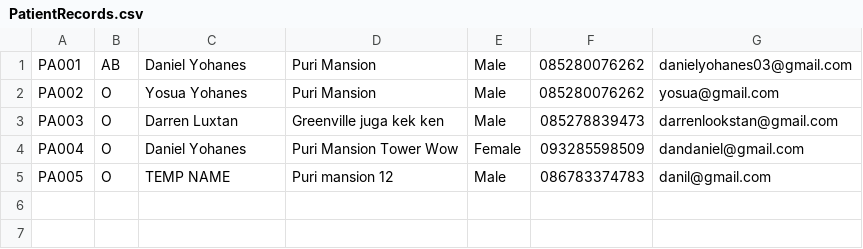
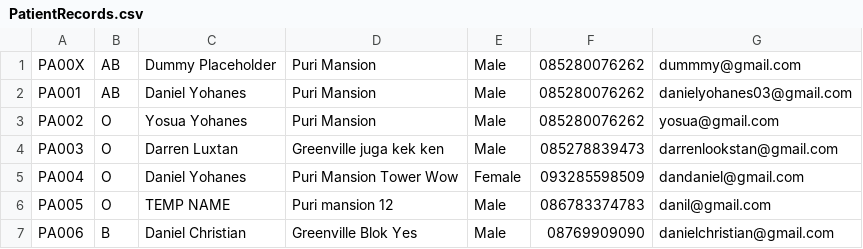
Before and after one commit to Scleepy/HospitalManagementSystem, a CSV file: bin/Database/PatientRecords.csv, drawn as a sheet.

```diff
--- a/bin/Database/PatientRecords.csv
+++ b/bin/Database/PatientRecords.csv
@@ -1 +1,2 @@
+PA00X,AB,Dummy Placeholder,Puri Mansion,Male,085280076262,dummmy@gmail.com
 PA001,AB,Daniel Yohanes,Puri Mansion,Male,085280076262,danielyohanes03@gmail.com
@@ -5 +6,2 @@ PA004,O,Daniel Yohanes,Puri Mansion Tower Wow,Female,093285598509,dandaniel@gmai
 PA005,O,TEMP NAME,Puri mansion 12,Male,086783374783,danil@gmail.com
+PA006,B,Daniel Christian,Greenville Blok Yes,Male,08769909090,danielchristian@gmail.com
```
Also changed, not shown: bin/Database/DoctorRecords.csv, src/Database/DoctorRecords.csv, 12 other files.
